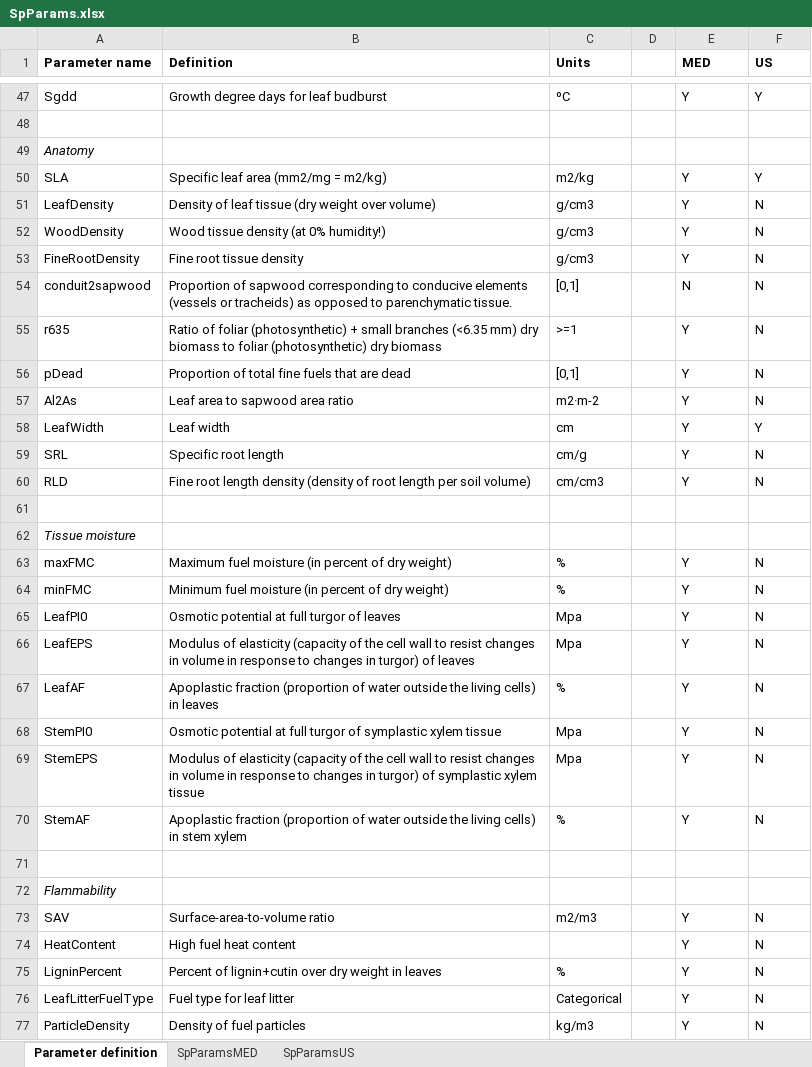
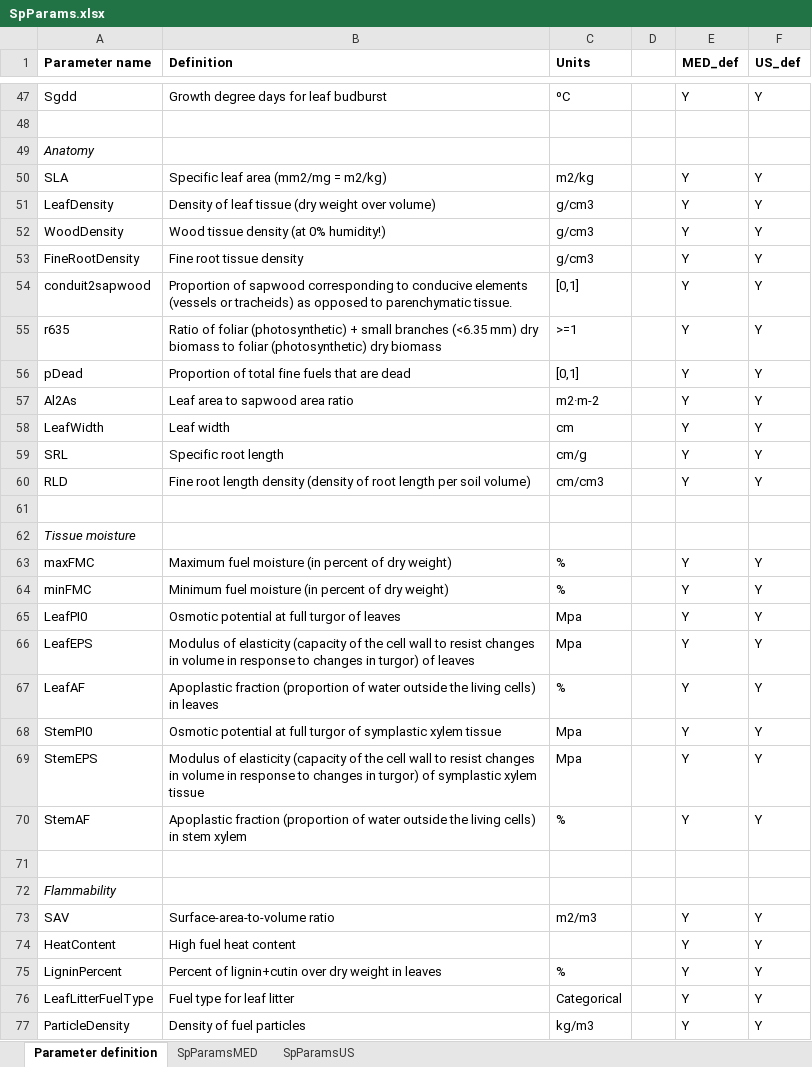
Before and after one commit to emf-creaf/medfate, an Excel workbook: data-raw/SpParams.xlsx, sheet Parameter definition, drawn as a sheet; only a part is shown, gaps mark what is left out; values as stored, in another font and other column widths than the file's, no borders; the diff covers the shown part only; the diff names each change by its address in the sheet, - before the commit and + after, or states it on an @@ line.

Commit message:
update SpParamsUS

```diff
--- a/data-raw/SpParams.xlsx (sheet Parameter definition)
+++ b/data-raw/SpParams.xlsx (sheet Parameter definition)
-E1: MED
+E1: MED_def
-F1: US
+F1: US_def
-F51:F57 (US_def): N
+F51:F57 (US_def): Y
-E54 (MED_def): N
+E54 (MED_def): Y
-F59:F60 (US_def): N
+F59:F60 (US_def): Y
-F63:F70 (US_def): N
+F63:F70 (US_def): Y
-F73:F77 (US_def): N
+F73:F77 (US_def): Y
```
Also changed, not shown: 31 edited cells elsewhere in this sheet, sheet SpParamsUS, 3 other files.
